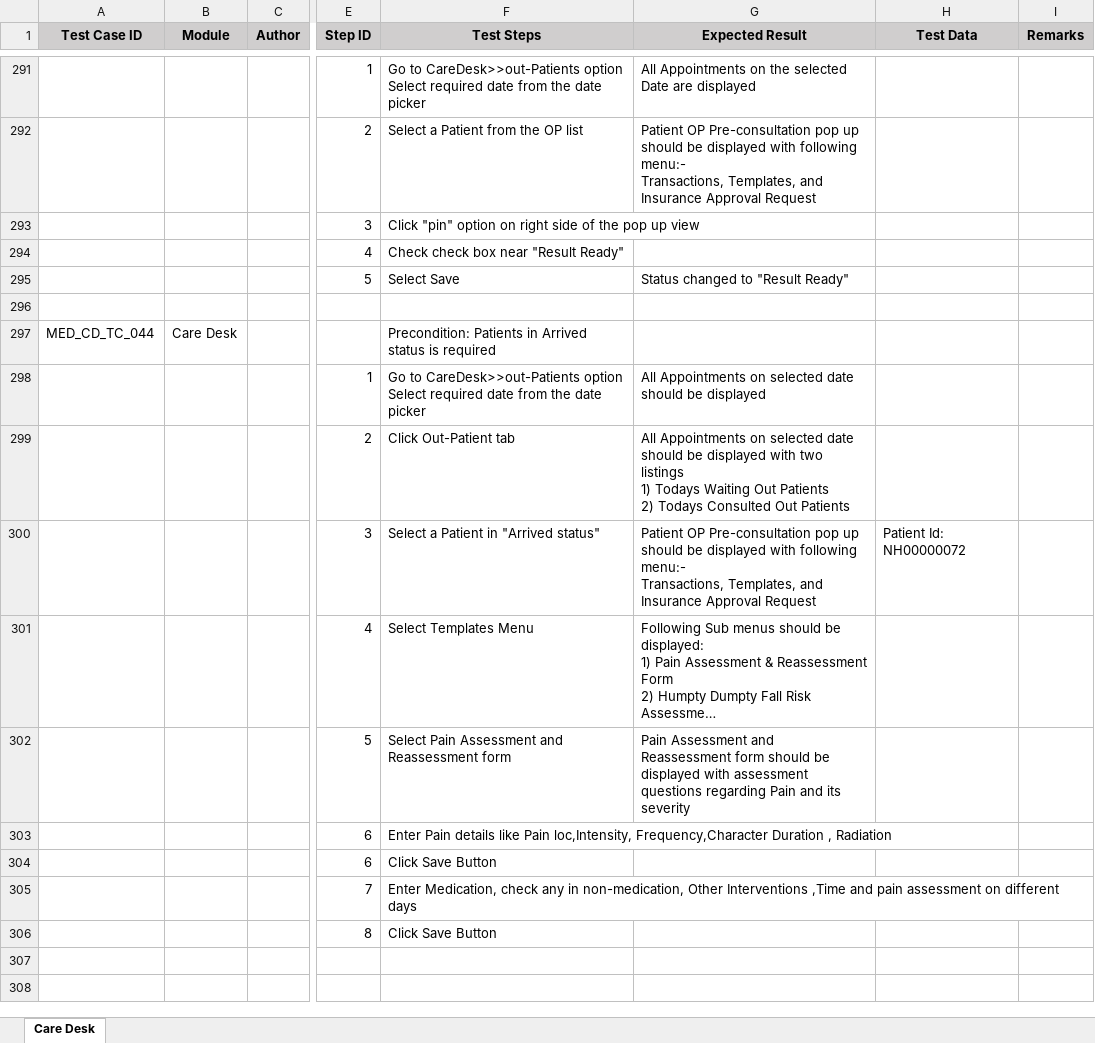
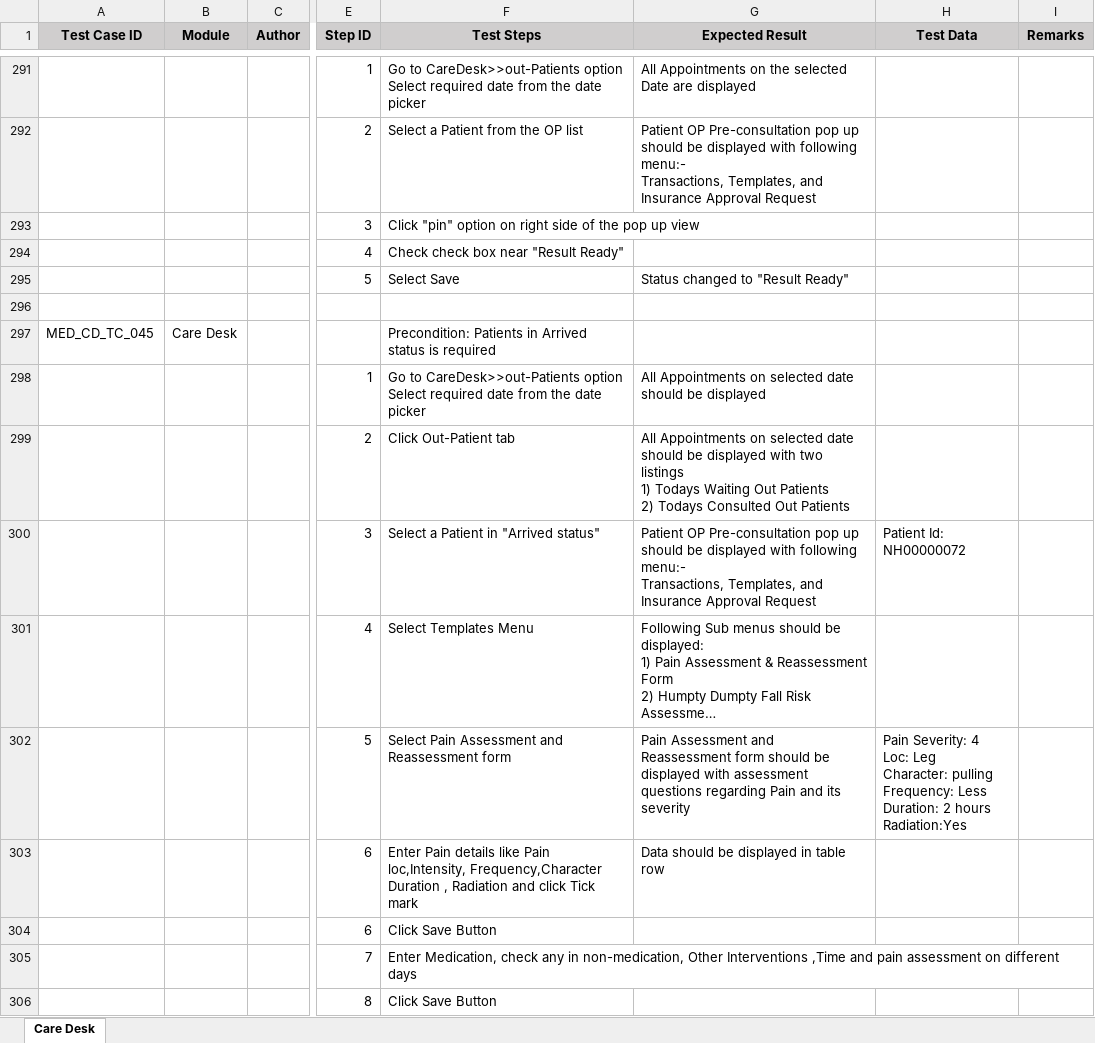
Before and after one commit to RijoJohnPatric/CentralRepository-Mediware, an Excel workbook: Test Case/Preethi/Test Case- Preethi Pathrose.xlsx, sheet Care Desk, drawn as a sheet; only a part is shown, gaps mark what is left out; long unchanged cells end in …; values as stored, in another font and other column widths than the file's, no borders; ↵ is a line break in a cell; the diff covers the shown part only; the diff names each change by its address in the sheet, - before the commit and + after, or states it on an @@ line.

Commit message:
Test_case_29/5/2019

```diff
--- a/Test Case/Preethi/Test Case- Preethi Pathrose.xlsx (sheet Care Desk)
+++ b/Test Case/Preethi/Test Case- Preethi Pathrose.xlsx (sheet Care Desk)
-A297 (Test Case ID): MED_CD_TC_044
+A297 (Test Case ID): MED_CD_TC_045
-H302 (Test Data): (empty)
+H302 (Test Data): Pain Severity: 4 ↵ Loc: Leg ↵ Character: pulling ↵ Frequency: Less ↵ Duration: 2 hours ↵ Radiation:Yes
-F303 (Test Steps): …, Radiation
+F303 (Test Steps): …, Radiation and click Tick mark
-G303 (Expected Result): (empty)
+G303 (Expected Result): Data should be displayed in table row
```
Also changed, not shown: 80 added rows and 13 edited cells elsewhere in this sheet.
